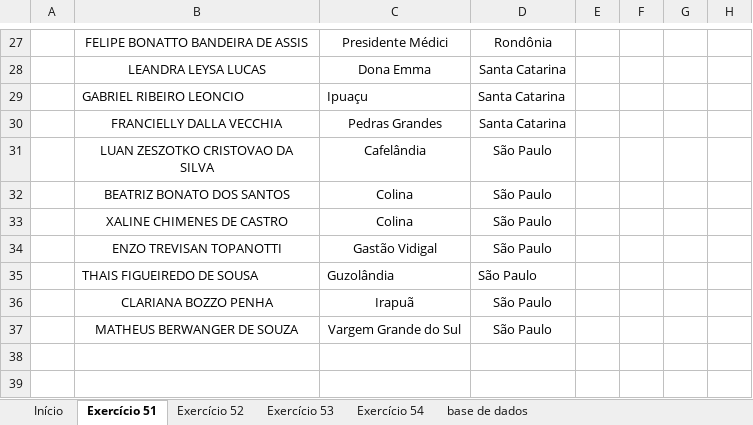
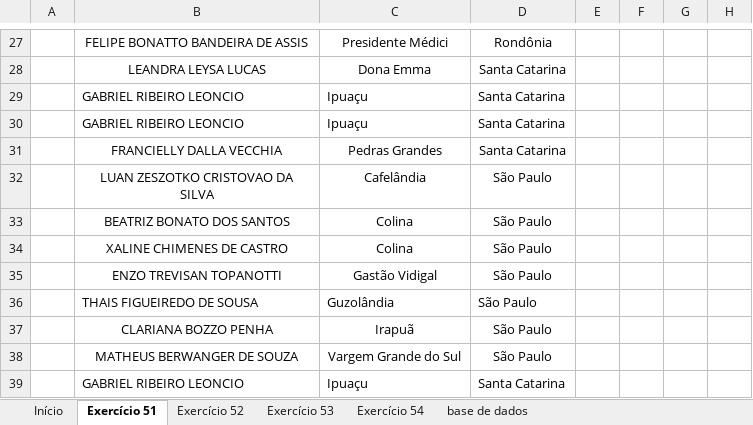
Before and after one commit to milton-moraes-ey/vba-academy, an Excel workbook: aulas-teoricas/003_ObjetoRange/002_exercicios/LISTA 06.xlsm, sheet Exercício 51, drawn as a sheet; only a part is shown, gaps mark what is left out; values as stored, in another font and other column widths than the file's, no borders; charts and pictures not drawn; the diff names each change by its address in the sheet, - before the commit and + after, or states it on an @@ line.

```diff
--- a/aulas-teoricas/003_ObjetoRange/002_exercicios/LISTA 06.xlsm (sheet Exercício 51)
+++ b/aulas-teoricas/003_ObjetoRange/002_exercicios/LISTA 06.xlsm (sheet Exercício 51)
+row 30:  | GABRIEL RIBEIRO LEONCIO | Ipuaçu | Santa Catarina
+row 39:  | GABRIEL RIBEIRO LEONCIO | Ipuaçu | Santa Catarina
```
Also changed, not shown: sheet Exercício 54, sheet Exercício 52, sheet base de dados, aulas-teoricas/003_ObjetoRange/002_exercicios/LISTA 04.xlsm, aulas-teoricas/003_ObjetoRange/002_exercicios/LISTA 05.xlsm, 19 other files.
